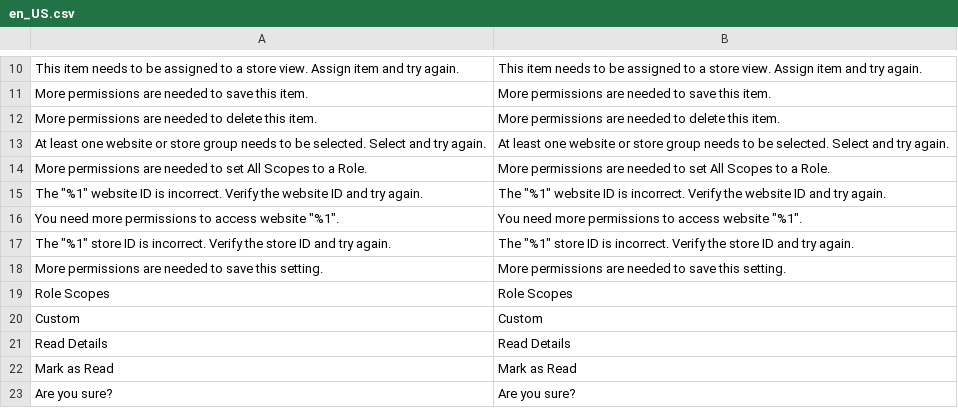
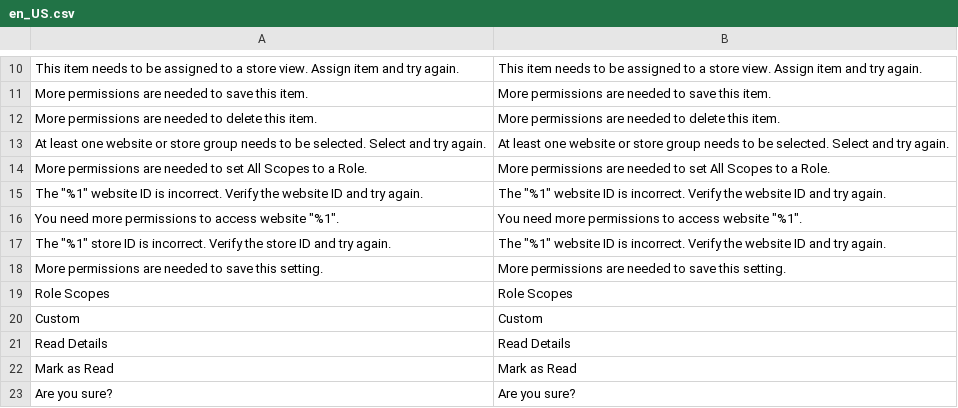
Before and after one commit to magento-l10n/language-en_US, a CSV file: en_US.csv, drawn as a sheet; only a part is shown, gaps mark what is left out; the diff names each change by its address in the sheet, - before the commit and + after, or states it on an @@ line.

Commit message:
Updating translations from Crowdin.

```diff
--- a/en_US.csv
+++ b/en_US.csv
-B17: The "%1" store ID is incorrect. Verify the store ID and…
+B17: The "%1" website ID is incorrect. Verify the website ID and…
```
Also changed, not shown: 1 other file.
